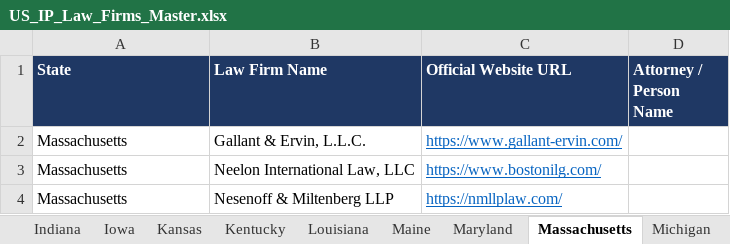
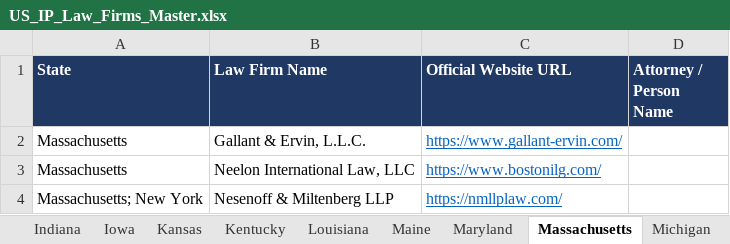
Before and after one commit to Nike-123/firecrawl, an Excel workbook: ip_research/US_IP_Law_Firms_Master.xlsx, sheet Massachusetts, drawn as a sheet; values as stored, in another font and other column widths than the file's, no borders; the diff names each change by its address in the sheet, - before the commit and + after, or states it on an @@ line.

Commit message:
Phase 7: New York pass - 3 new firms, Nesenoff re-attributed, 4 attorneys added (242 rows / 165 people)
Co-authored-by: arena-agent <297053741+arena-agent@users.noreply.github.com>

```diff
--- a/ip_research/US_IP_Law_Firms_Master.xlsx (sheet Massachusetts)
+++ b/ip_research/US_IP_Law_Firms_Master.xlsx (sheet Massachusetts)
-A4 (State): Massachusetts
+A4 (State): Massachusetts; New York
```
Also changed, not shown: sheet New York, sheet Master, 4 other files.
